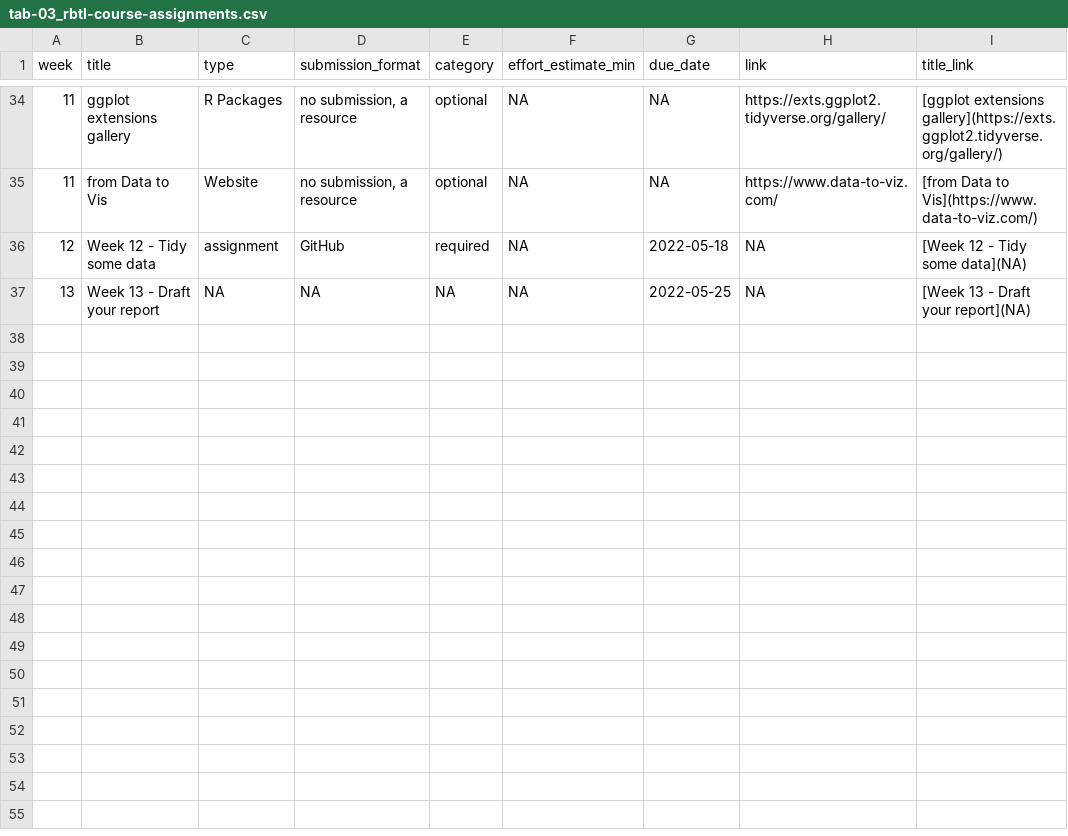
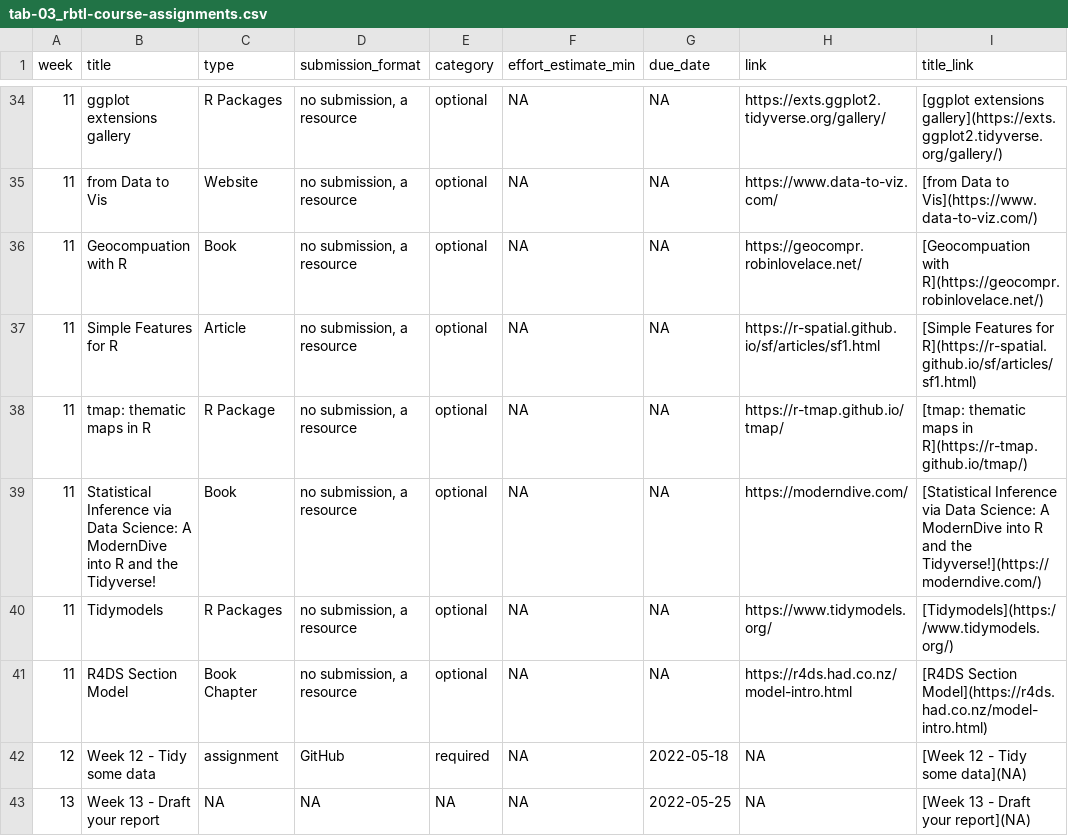
Before and after one commit to rbtl-fs22/website, a CSV file: data/tab-03_rbtl-course-assignments.csv, drawn as a sheet; only a part is shown, gaps mark what is left out.

```diff
--- a/data/tab-03_rbtl-course-assignments.csv
+++ b/data/tab-03_rbtl-course-assignments.csv
@@ -35,2 +35,8 @@ week,title,type,submission_format,category,effort_estimate_min,due_date,link,tit
 11,from Data to Vis,Website,"no submission, a resource",optional,NA,NA,https://www.data-to-viz.com/,[from Data to Vis](https://www.data-to-viz.com/)
+11,Geocompuation with R,Book,"no submission, a resource",optional,NA,NA,https://geocompr.robinlovelace.net/,[Geocompuation with R](https://geocompr.robinlovelace.net/)
+11,Simple Features for R,Article,"no submission, a resource",optional,NA,NA,https://r-spatial.github.io/sf/articles/sf1.html,[Simple Features for R](https://r-spatial.github.io/sf/articles/sf1.html)
+11,tmap: thematic maps in R,R Package,"no submission, a resource",optional,NA,NA,https://r-tmap.github.io/tmap/,[tmap: thematic maps in R](https://r-tmap.github.io/tmap/)
+11,Statistical Inference via Data Science: A ModernDive into R and the Tidyverse!,Book,"no submission, a resource",optional,NA,NA,https://moderndive.com/,[Statistical Inference via Data Science: A ModernDive into R and the Tidyverse!](https://moderndive.com/)
+11,Tidymodels,R Packages,"no submission, a resource",optional,NA,NA,https://www.tidymodels.org/,[Tidymodels](https://www.tidymodels.org/)
+11,R4DS Section Model,Book Chapter,"no submission, a resource",optional,NA,NA,https://r4ds.had.co.nz/model-intro.html,[R4DS Section Model](https://r4ds.had.co.nz/model-intro.html)
 12,Week 12 - Tidy some data,assignment,GitHub,required,NA,2022-05-18,NA,[Week 12 - Tidy some data](NA)
```
Also changed, not shown: docs/data/tab-03_rbtl-course-assignments.csv, 10 other files.
